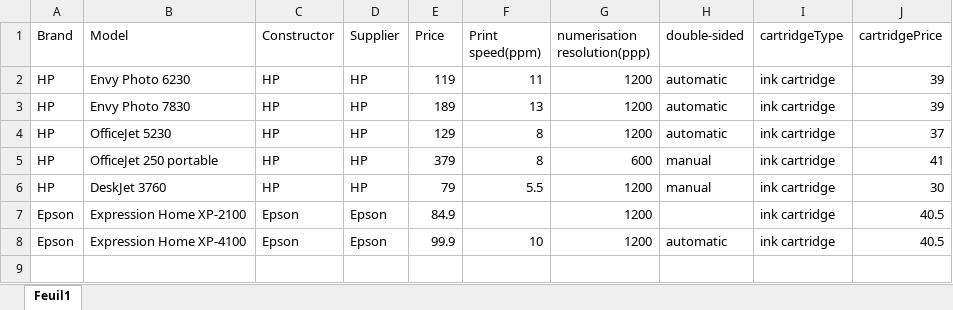
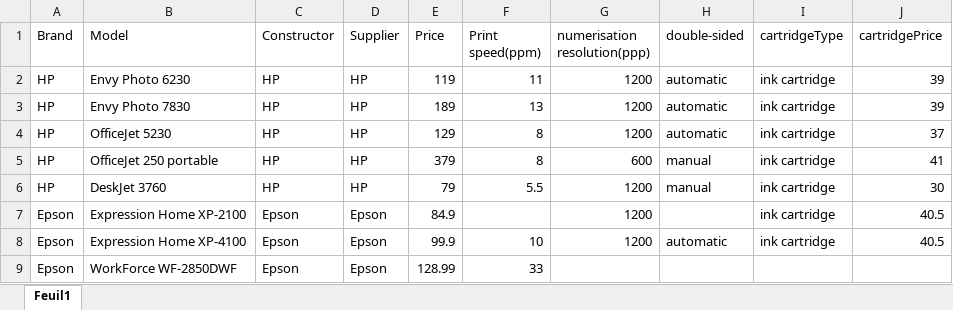
Before and after one commit to FIN-18-20/FAT-306, an Excel workbook: FAT306-donnéesImprimantes.xlsx, sheet Feuil1, drawn as a sheet; values as stored, in another font and other column widths than the file's, no borders; the diff names each change by its address in the sheet, - before the commit and + after, or states it on an @@ line.

Commit message:
update imprimantes

```diff
--- a/FAT306-donnéesImprimantes.xlsx (sheet Feuil1)
+++ b/FAT306-donnéesImprimantes.xlsx (sheet Feuil1)
+row 9: Epson | WorkForce WF-2850DWF | Epson | Epson | 128.99 | 33
```
Also changed, not shown: 1 other file.
